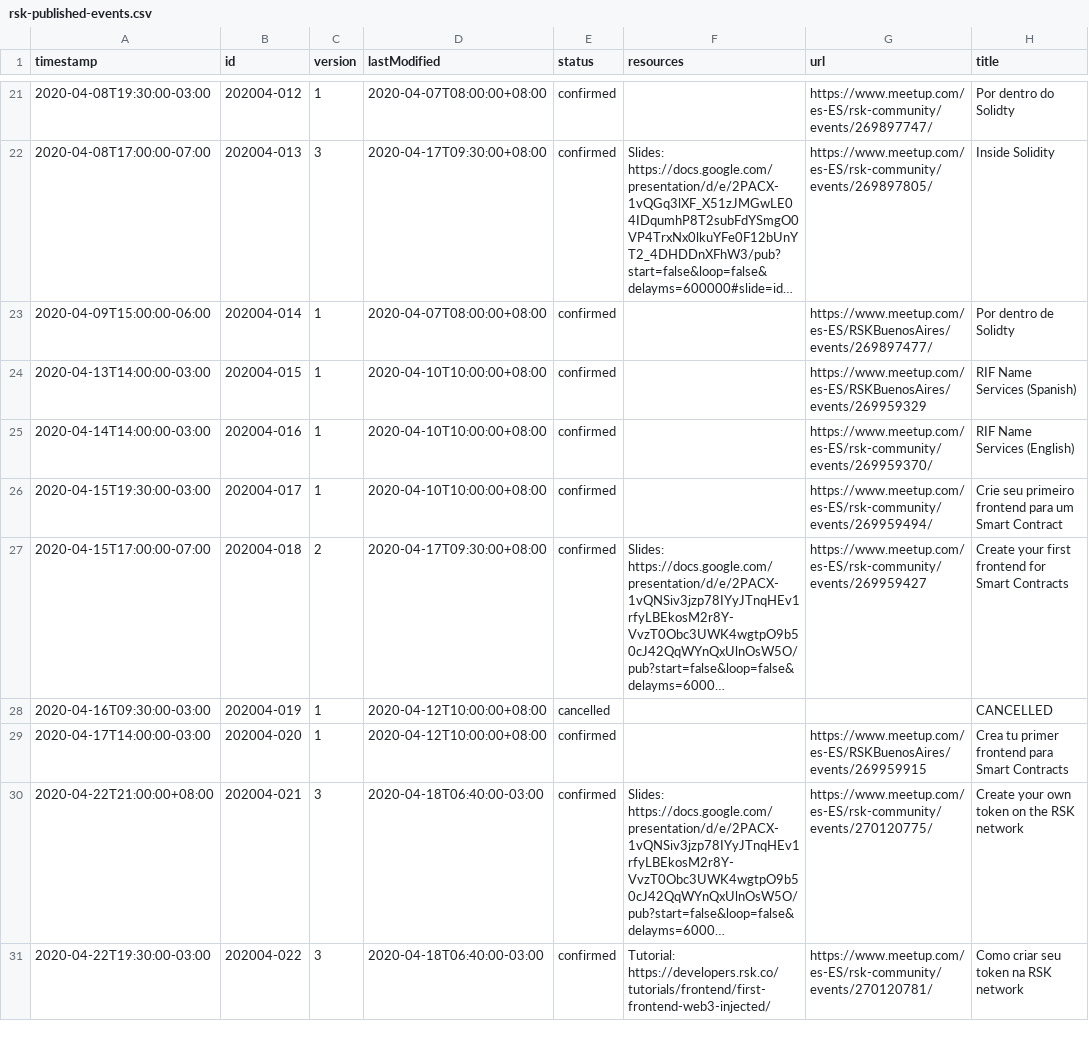
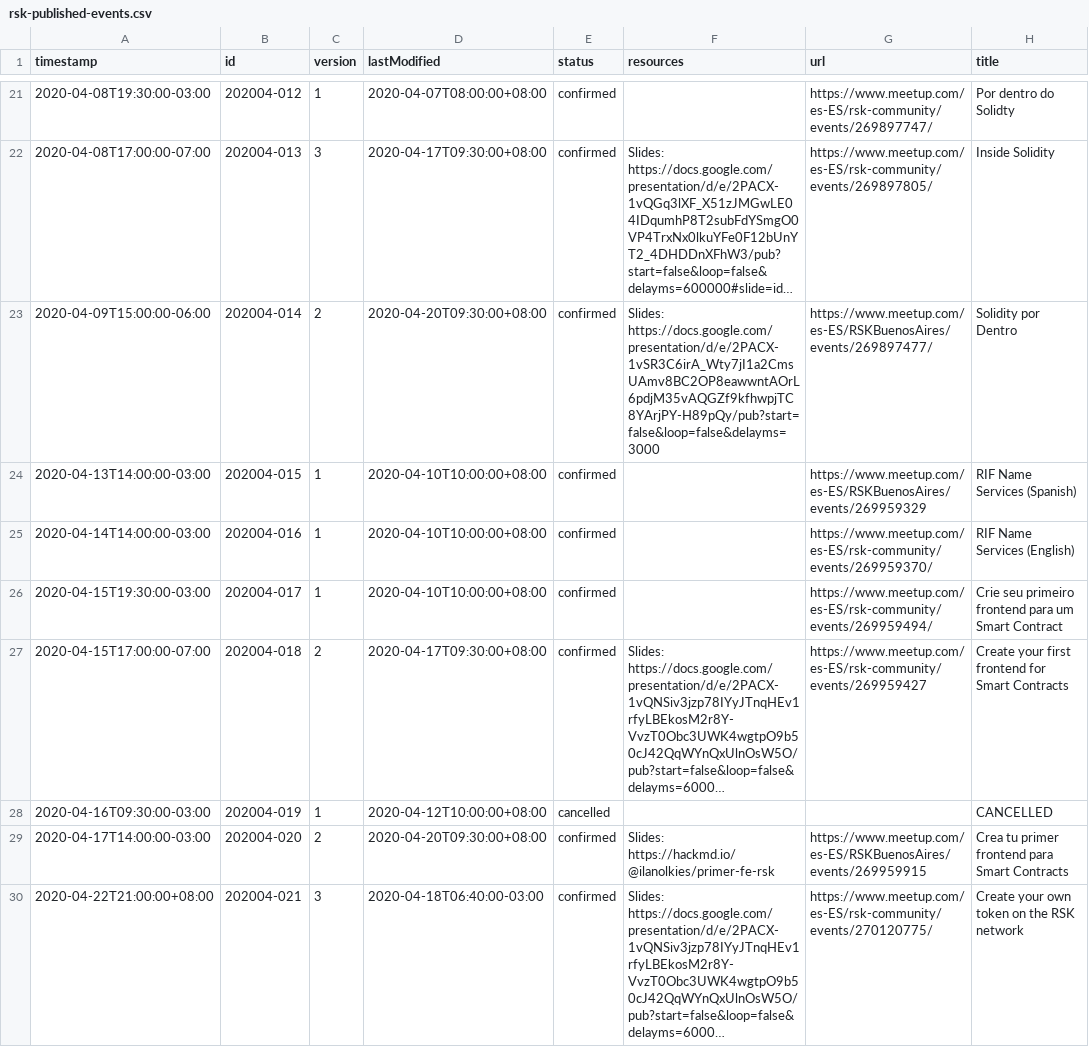
Before and after one commit to rsksmart/devportal-1.0, a CSV file: _data/rsk-published-events.csv, drawn as a sheet; only a part is shown, gaps mark what is left out; the shorter side is filled out with more unchanged rows; long unchanged cells end in …; the diff names each change by its address in the sheet, - before the commit and + after, or states it on an @@ line.

Commit message:
chore: update webinar data as of 20200420

```diff
--- a/_data/rsk-published-events.csv
+++ b/_data/rsk-published-events.csv
-C23 (version): 1
+C23 (version): 2
-D23 (lastModified): 2020-04-07T08:00:00+08:00
+D23 (lastModified): 2020-04-20T09:30:00+08:00
-F23 (resources): (empty)
+F23 (resources): Slides: https://docs.google.com/presentation/d/e/2PACX-1vSR3C6irA_Wty7jI1a2CmsUAmv8BC2OP8eawwntAOrL6pdjM35vAQGZf9kfhwpjTC8YArjPY-H89pQy/pub?start=false&loop=false&delayms=3000
-H23 (title): Por dentro de Solidty
+H23 (title): Solidity por Dentro
-C29 (version): 1
+C29 (version): 2
-D29 (lastModified): 2020-04-12T10:00:00+08:00
+D29 (lastModified): 2020-04-20T09:30:00+08:00
-F29 (resources): (empty)
+F29 (resources): Slides: https://hackmd.io/@ilanolkies/primer-fe-rsk
```
Also changed, not shown: 2 other files.
